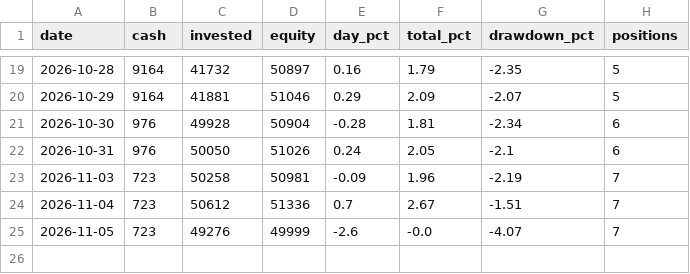
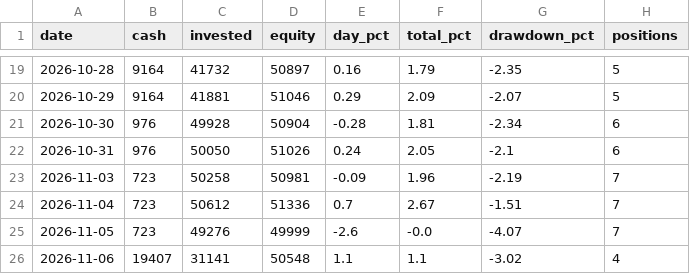
Before and after one commit to danbenyakov-code/iStock, a CSV file: logs/daily_equity.csv, drawn as a sheet; only a part is shown, gaps mark what is left out.

```diff
--- a/logs/daily_equity.csv
+++ b/logs/daily_equity.csv
@@ -25 +25,2 @@ date,cash,invested,equity,day_pct,total_pct,drawdown_pct,positions
 2026-11-05,723,49276,49999,-2.6,-0.0,-4.07,7
+2026-11-06,19407,31141,50548,1.1,1.1,-3.02,4
```
Also changed, not shown: logs/events.csv, logs/paper_positions.csv, 5 other files.
